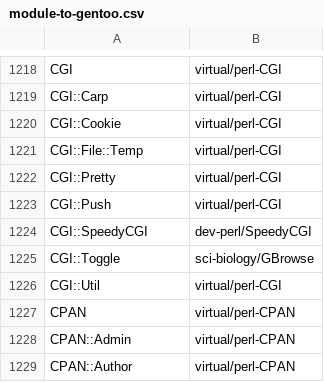
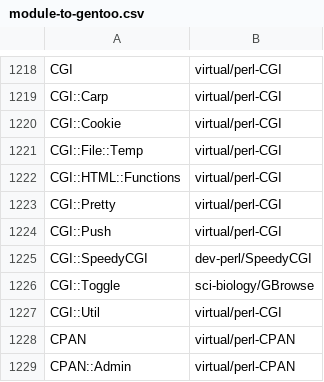
Before and after one commit to kentnl/Gentoo-Util-VirtualDepend, a CSV file: share/module-to-gentoo.csv, drawn as a sheet; only a part is shown, gaps mark what is left out; the shorter side is filled out with more unchanged rows.

Commit message:
Add entry for CGI::HTML::Functions

```diff
--- a/share/module-to-gentoo.csv
+++ b/share/module-to-gentoo.csv
@@ -1221,2 +1221,3 @@ CGI::Cookie,virtual/perl-CGI
 CGI::File::Temp,virtual/perl-CGI
+CGI::HTML::Functions,virtual/perl-CGI
 CGI::Pretty,virtual/perl-CGI
```
Also changed, not shown: 1 other file.
